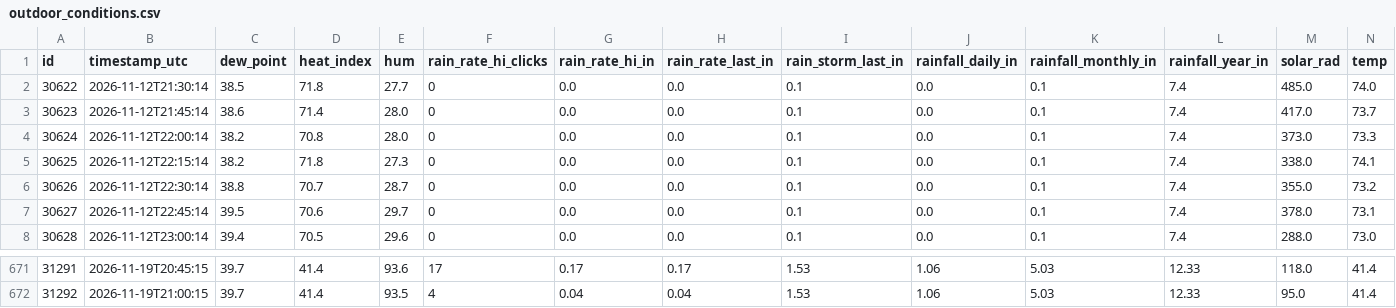
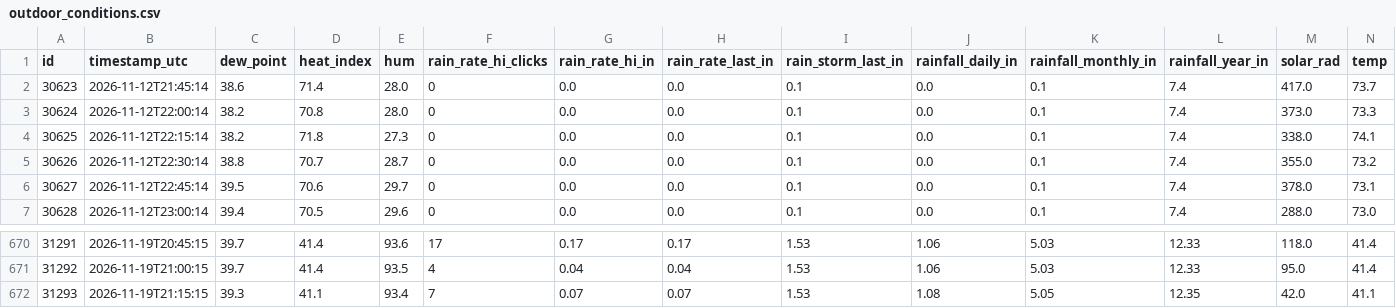
Before and after one commit to jostagirl/PublicJonesBarWX_API, a CSV file: data/outdoor_conditions.csv, drawn as a sheet; only a part is shown, gaps mark what is left out; removed rows and columns are numbered as before the commit, all else as after; rows hold the shown columns only; the diff names each change by its address in the sheet, - before the commit and + after, or states it on an @@ line.

Commit message:
Publish outdoor_conditions last 7 days (2026-11-19T21:32:18.042631Z)

```diff
--- a/data/outdoor_conditions.csv
+++ b/data/outdoor_conditions.csv
-row 2: 30622 | 2026-11-12T21:30:14 | 38.5 | 71.8 | 27.7 | 0 | 0.0 | 0.0 | 0.1 | 0.0 | 0.1 | 7.4 | 485.0 | 74.0
+row 672: 31293 | 2026-11-19T21:15:15 | 39.3 | 41.1 | 93.4 | 7 | 0.07 | 0.07 | 1.53 | 1.08 | 5.05 | 12.35 | 42.0 | 41.1
```
Also changed, not shown: 1 other file.
